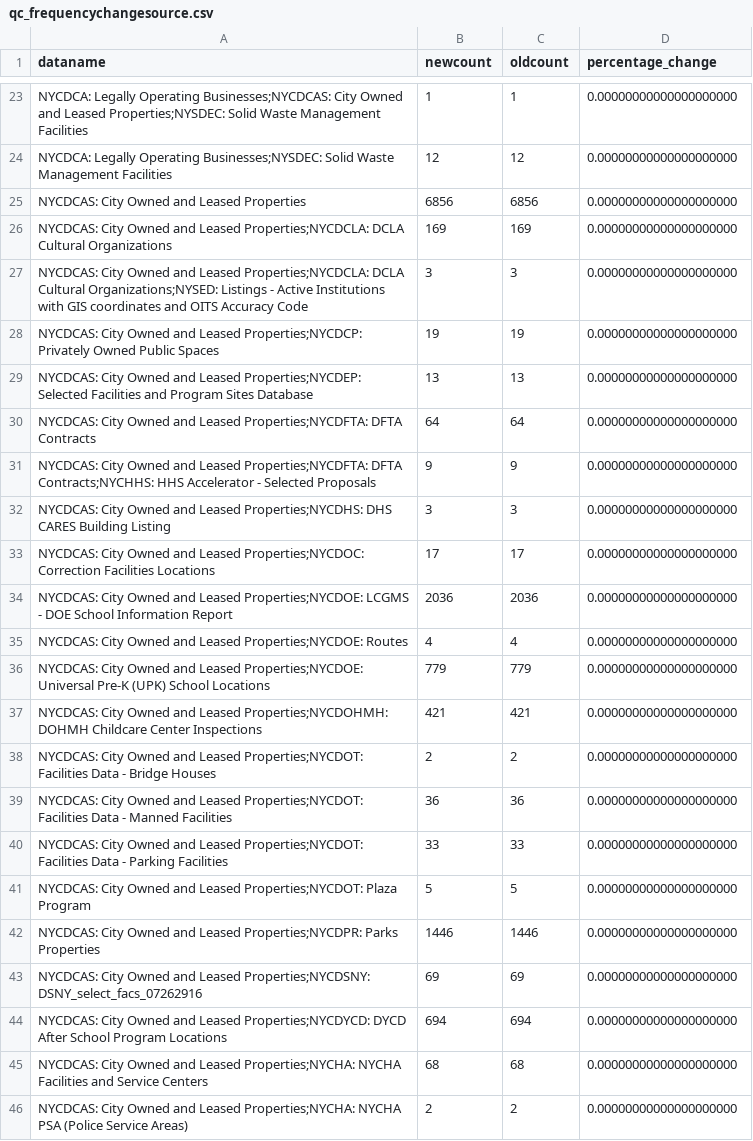
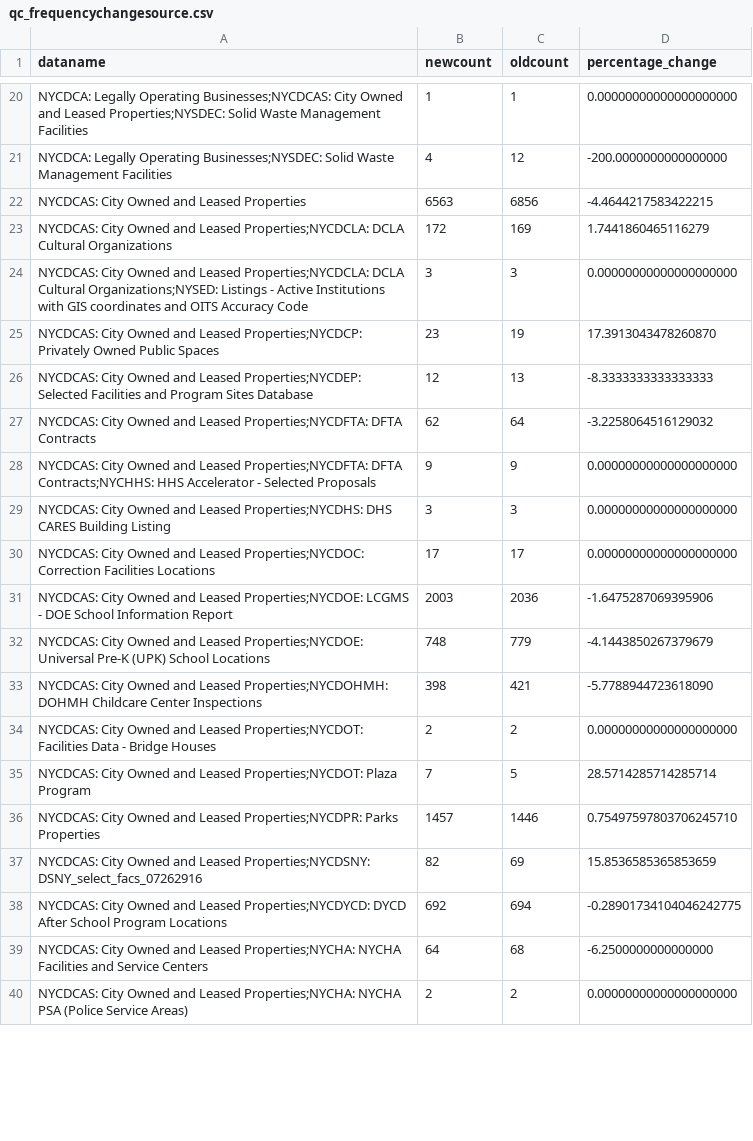
Before and after one commit to NYCPlanning/db-facilities-old, a CSV file: output/qc_frequencychangesource.csv, drawn as a sheet; only a part is shown, gaps mark what is left out; removed rows and columns are numbered as before the commit, all else as after; the diff covers the shown part only; the diff names each change by its address in the sheet, - before the commit and + after, or states it on an @@ line.

```diff
--- a/output/qc_frequencychangesource.csv
+++ b/output/qc_frequencychangesource.csv
-B21 (newcount): 12
+B21 (newcount): 4
-D21 (percentage_change): 0.00000000000000000000
+D21 (percentage_change): -200.0000000000000000
-B22 (newcount): 6856
+B22 (newcount): 6563
-D22 (percentage_change): 0.00000000000000000000
+D22 (percentage_change): -4.4644217583422215
-B23 (newcount): 169
+B23 (newcount): 172
-D23 (percentage_change): 0.00000000000000000000
+D23 (percentage_change): 1.7441860465116279
-B25 (newcount): 19
+B25 (newcount): 23
-D25 (percentage_change): 0.00000000000000000000
+D25 (percentage_change): 17.3913043478260870
-B26 (newcount): 13
+B26 (newcount): 12
-D26 (percentage_change): 0.00000000000000000000
+D26 (percentage_change): -8.3333333333333333
-B27 (newcount): 64
+B27 (newcount): 62
-D27 (percentage_change): 0.00000000000000000000
+D27 (percentage_change): -3.2258064516129032
-B31 (newcount): 2036
+B31 (newcount): 2003
-D31 (percentage_change): 0.00000000000000000000
+D31 (percentage_change): -1.6475287069395906
-row 35: NYCDCAS: City Owned and Leased Properties;NYCDOE: Routes | 4 | 4 | 0.00000000000000000000
-B32 (newcount): 779
+B32 (newcount): 748
-D32 (percentage_change): 0.00000000000000000000
+D32 (percentage_change): -4.1443850267379679
-B33 (newcount): 421
+B33 (newcount): 398
-D33 (percentage_change): 0.00000000000000000000
+D33 (percentage_change): -5.7788944723618090
-row 39: NYCDCAS: City Owned and Leased Properties;NYCDOT: Facilities Data - Manned Facilities | 36 | 36 | 0.00000000000000000000
-row 40: NYCDCAS: City Owned and Leased Properties;NYCDOT: Facilities Data - Parking Facilities | 33 | 33 | 0.00000000000000000000
-B35 (newcount): 5
+B35 (newcount): 7
-D35 (percentage_change): 0.00000000000000000000
+D35 (percentage_change): 28.5714285714285714
-B36 (newcount): 1446
+B36 (newcount): 1457
-D36 (percentage_change): 0.00000000000000000000
+D36 (percentage_change): 0.75497597803706245710
-B37 (newcount): 69
+B37 (newcount): 82
-D37 (percentage_change): 0.00000000000000000000
+D37 (percentage_change): 15.8536585365853659
-B38 (newcount): 694
+B38 (newcount): 692
-D38 (percentage_change): 0.00000000000000000000
+D38 (percentage_change): -0.28901734104046242775
-B39 (newcount): 68
+B39 (newcount): 64
-D39 (percentage_change): 0.00000000000000000000
+D39 (percentage_change): -6.2500000000000000
```
Also changed, not shown: 5 removed rows and 118 edited cells elsewhere in this file, output/qc_frequencychangefactype.csv, output/qc_frequencychangesoversight.csv, 3 other files.
